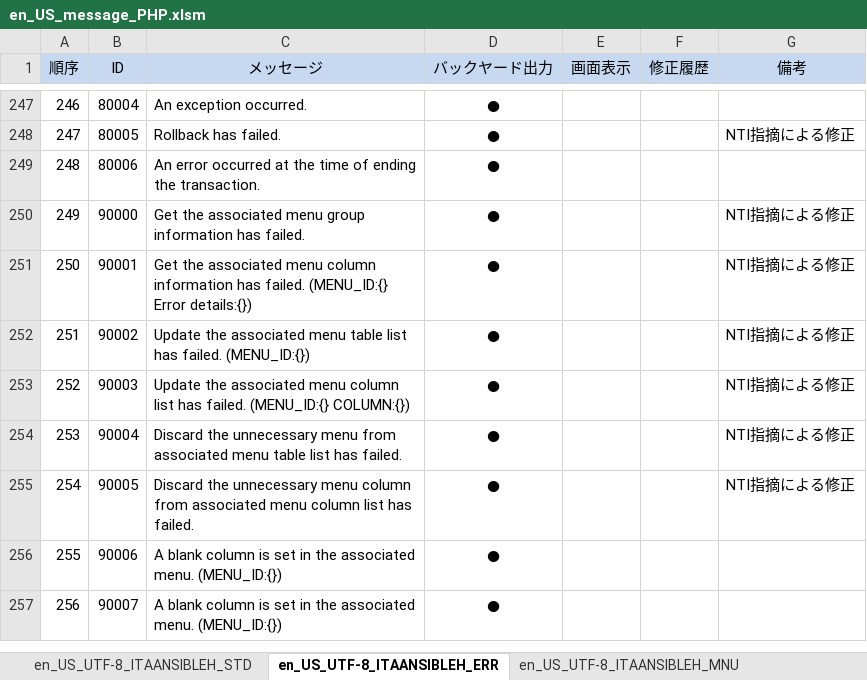
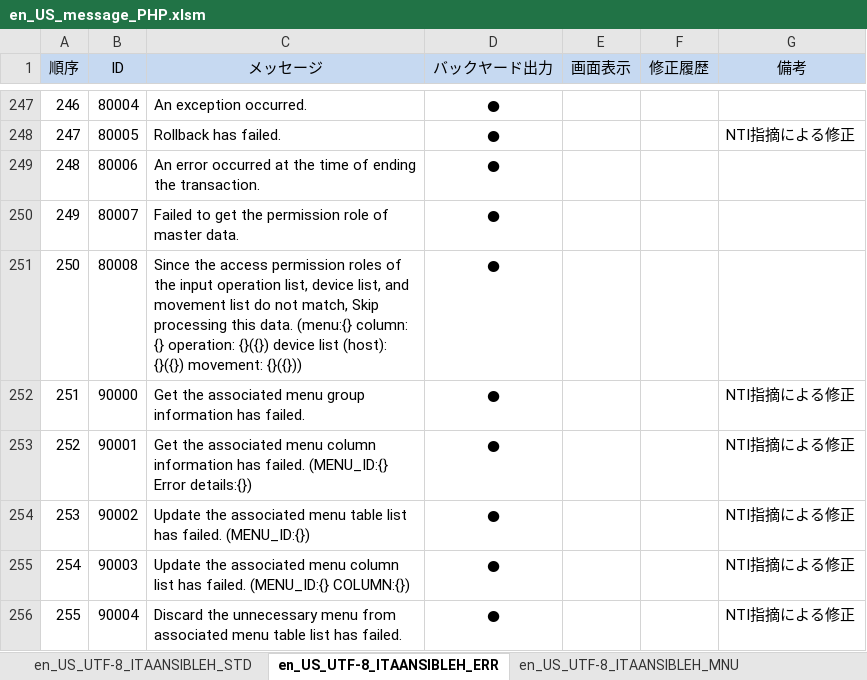
Before and after one commit to exastro-suite/it-automation, an Excel workbook: ky_message_seeds/ansible_driver/en_US_message_PHP.xlsm, sheet en_US_UTF-8_ITAANSIBLEH_ERR, drawn as a sheet; only a part is shown, gaps mark what is left out; the shorter side is filled out with more unchanged rows; values as stored, in another font and other column widths than the file's, no borders; addresses are those after the commit; the diff names each change by its address in the sheet, - before the commit and + after, or states it on an @@ line.

```diff
--- a/ky_message_seeds/ansible_driver/en_US_message_PHP.xlsm (sheet en_US_UTF-8_ITAANSIBLEH_ERR)
+++ b/ky_message_seeds/ansible_driver/en_US_message_PHP.xlsm (sheet en_US_UTF-8_ITAANSIBLEH_ERR)
+row 250: 249 | 80007 | Failed to get the permission role of master data. | ●
+row 251: 250 | 80008 | Since the access permission roles of the input operation list, device list, and movement list do not match, Skip processing this data. (menu:{} column: {} operation: {}({}) device list (host): {}({}) movement: {}({})) | ●
@@ column A (順序) renumbered from row 252 down @@
```
Also changed, not shown: ky_message_seeds/ansible_driver/ja_JP_message_PHP.xlsm, 9 other files.
